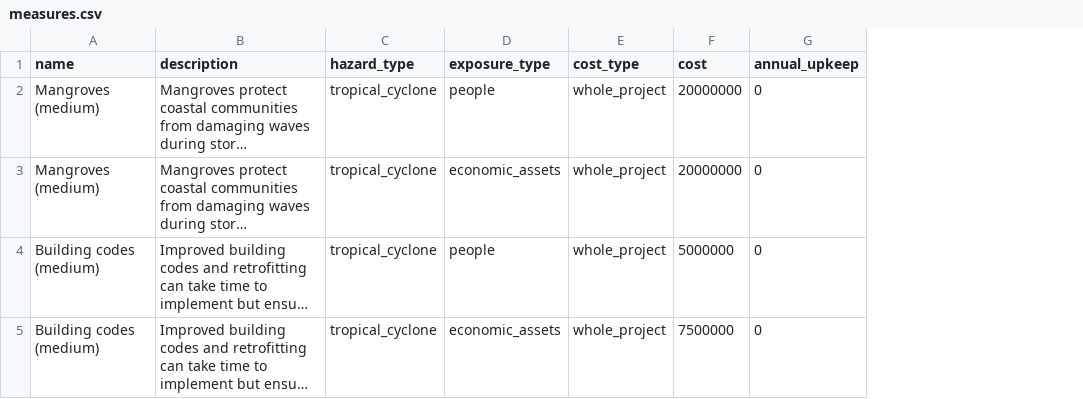
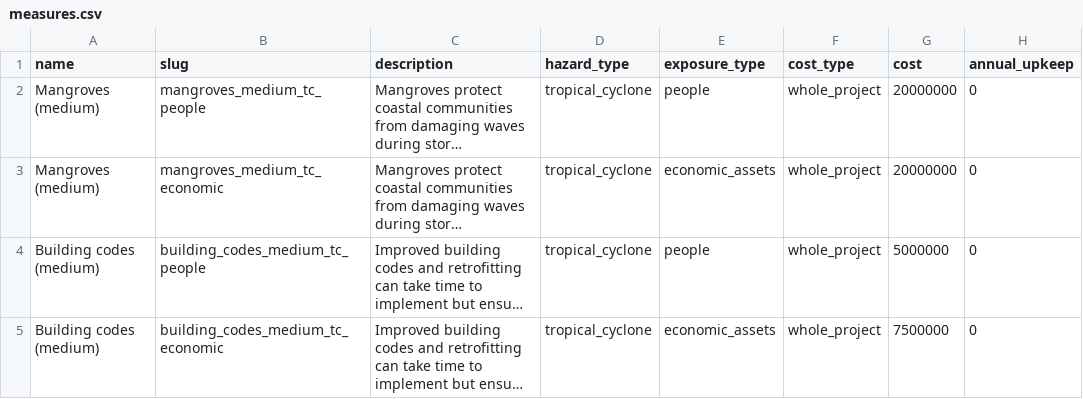
Before and after one commit to ChrisFairless/climada_calc_api, a CSV file: staticfiles/data/measures.csv, drawn as a sheet; only a part is shown; long unchanged cells end in …; the diff names each change by its address in the sheet, - before the commit and + after, or states it on an @@ line.

Commit message:
Update the right measures.csv this time

```diff
--- a/staticfiles/data/measures.csv
+++ b/staticfiles/data/measures.csv
+column B (slug), rows 2-5: mangroves_medium_tc_people | mangroves_medium_tc_economic | building_codes_medium_tc_people | building_codes_medium_tc_economic
```
